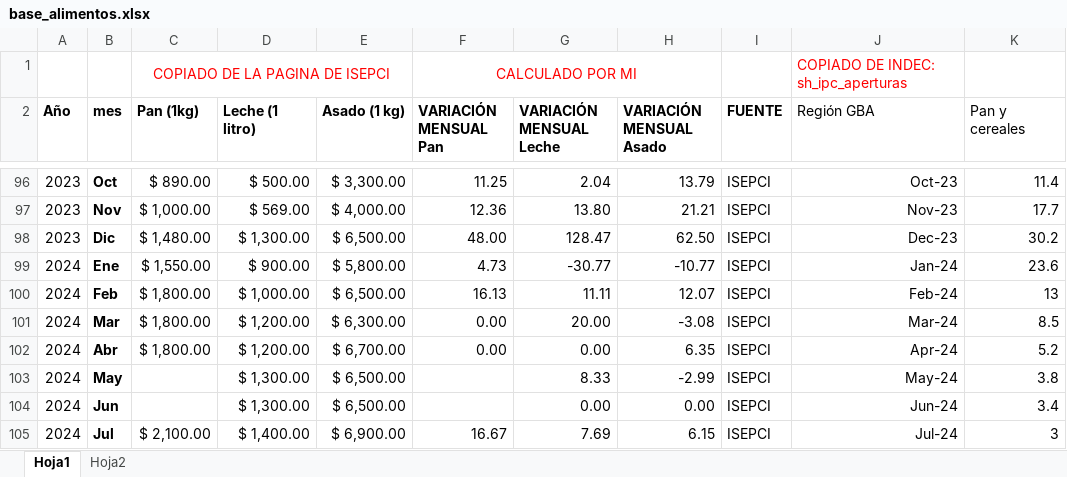
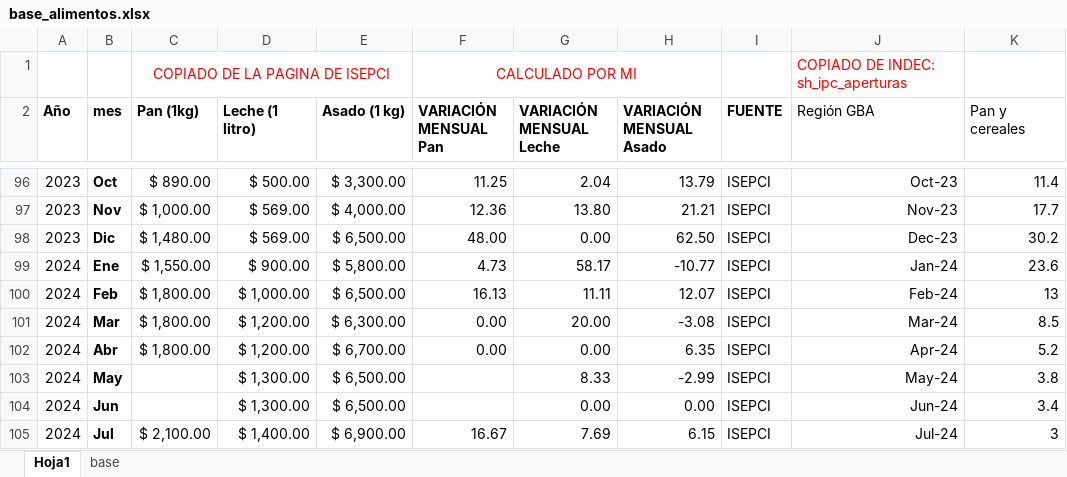
Before and after one commit to SoyAndrea/Indicadores-economicos, an Excel workbook: data/base_alimentos.xlsx, sheet Hoja1, drawn as a sheet; only a part is shown, gaps mark what is left out; values as stored, in another font and other column widths than the file's, no borders; the diff names each change by its address in the sheet, - before the commit and + after, or states it on an @@ line.

```diff
--- a/data/base_alimentos.xlsx (sheet Hoja1)
+++ b/data/base_alimentos.xlsx (sheet Hoja1)
-sheet tab: Hoja2
+sheet tab: base
-D98 (Leche (1 litro)): $ 1,300.00
+D98 (Leche (1 litro)): $ 569.00
-G98 (VARIACIÓN MENSUAL Leche): 128.47
+G98 (VARIACIÓN MENSUAL Leche): 0.00
-G99 (VARIACIÓN MENSUAL Leche): -30.77
+G99 (VARIACIÓN MENSUAL Leche): 58.17
```
Also changed, not shown: sheet base, 3 other files.
